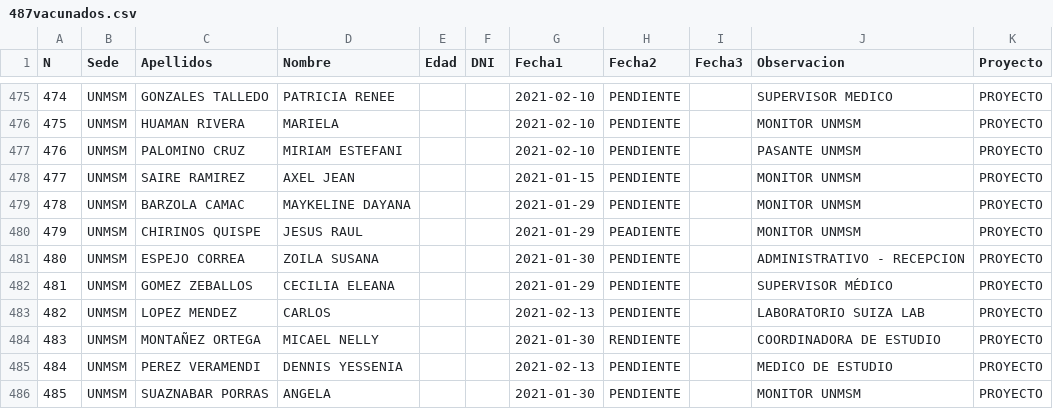
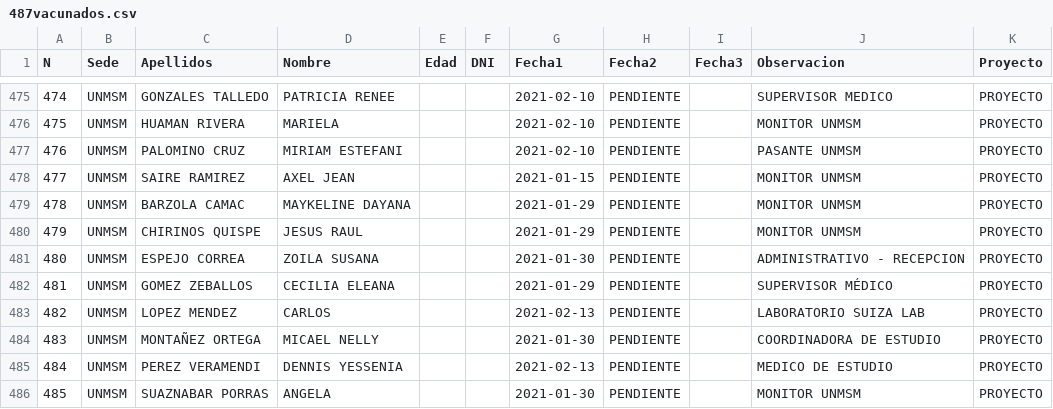
Before and after one commit to jhonatantirado/VacunaGate_Peru, a CSV file: 487vacunados.csv, drawn as a sheet; only a part is shown, gaps mark what is left out.

Commit message:
Fecha2 PENDIENTE para filas 479 y 483

```diff
--- a/487vacunados.csv
+++ b/487vacunados.csv
@@ -479,3 +479,3 @@ N,Sede,Apellidos,Nombre,Edad,DNI,Fecha1,Fecha2,Fecha3,Observacion,Proyecto
 478,UNMSM,BARZOLA CAMAC,MAYKELINE DAYANA,,,2021-01-29,PENDIENTE,,MONITOR UNMSM,PROYECTO
-479,UNMSM,CHIRINOS QUISPE,JESUS RAUL,,,2021-01-29,PEADIENTE,,MONITOR UNMSM,PROYECTO
+479,UNMSM,CHIRINOS QUISPE,JESUS RAUL,,,2021-01-29,PENDIENTE,,MONITOR UNMSM,PROYECTO
 480,UNMSM,ESPEJO CORREA,ZOILA SUSANA,,,2021-01-30,PENDIENTE,,ADMINISTRATIVO - RECEPCION,PROYECTO
@@ -483,3 +483,3 @@ N,Sede,Apellidos,Nombre,Edad,DNI,Fecha1,Fecha2,Fecha3,Observacion,Proyecto
 482,UNMSM,LOPEZ MENDEZ,CARLOS,,,2021-02-13,PENDIENTE,,LABORATORIO SUIZA LAB,PROYECTO
-483,UNMSM,MONTAÑEZ ORTEGA,MICAEL NELLY,,,2021-01-30,RENDIENTE,,COORDINADORA DE ESTUDIO,PROYECTO
+483,UNMSM,MONTAÑEZ ORTEGA,MICAEL NELLY,,,2021-01-30,PENDIENTE,,COORDINADORA DE ESTUDIO,PROYECTO
 484,UNMSM,PEREZ VERAMENDI,DENNIS YESSENIA,,,2021-02-13,PENDIENTE,,MEDICO DE ESTUDIO,PROYECTO
```
